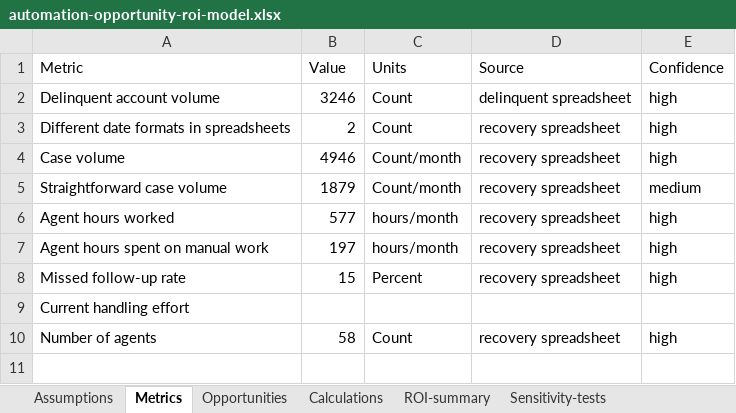
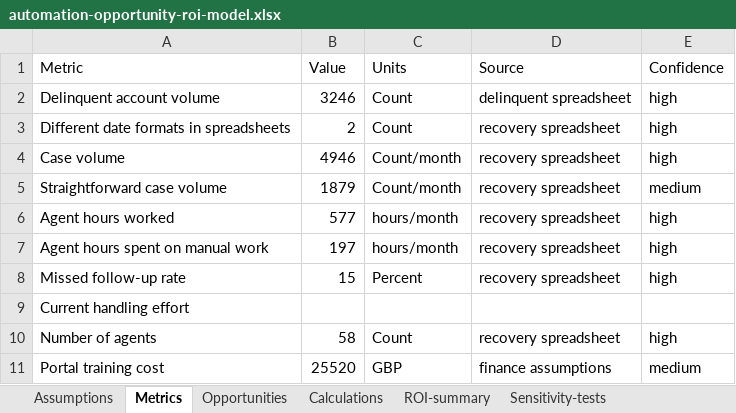
Before and after one commit to mat-took/Coursework-Technical-Business-Analyst-Week-1, an Excel workbook: submissions/automation-opportunity-roi-model.xlsx, sheet Metrics, drawn as a sheet; values as stored, in another font and other column widths than the file's, no borders; charts and pictures and table styles not drawn; the diff names each change by its address in the sheet, - before the commit and + after, or states it on an @@ line.

```diff
--- a/submissions/automation-opportunity-roi-model.xlsx (sheet Metrics)
+++ b/submissions/automation-opportunity-roi-model.xlsx (sheet Metrics)
+row 11: Portal training cost | 25520 | GBP | finance assumptions | medium
```
Also changed, not shown: sheet Opportunities.
